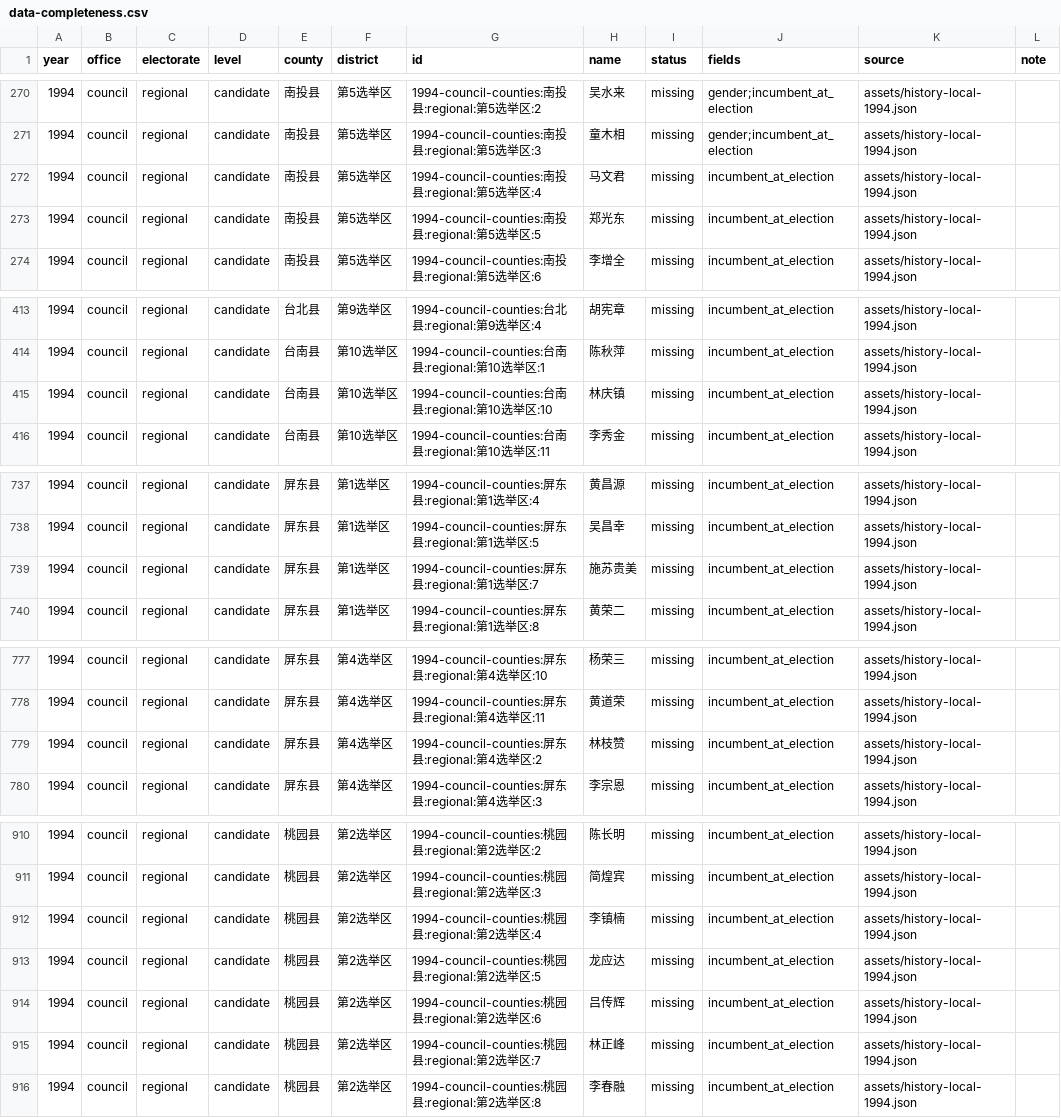
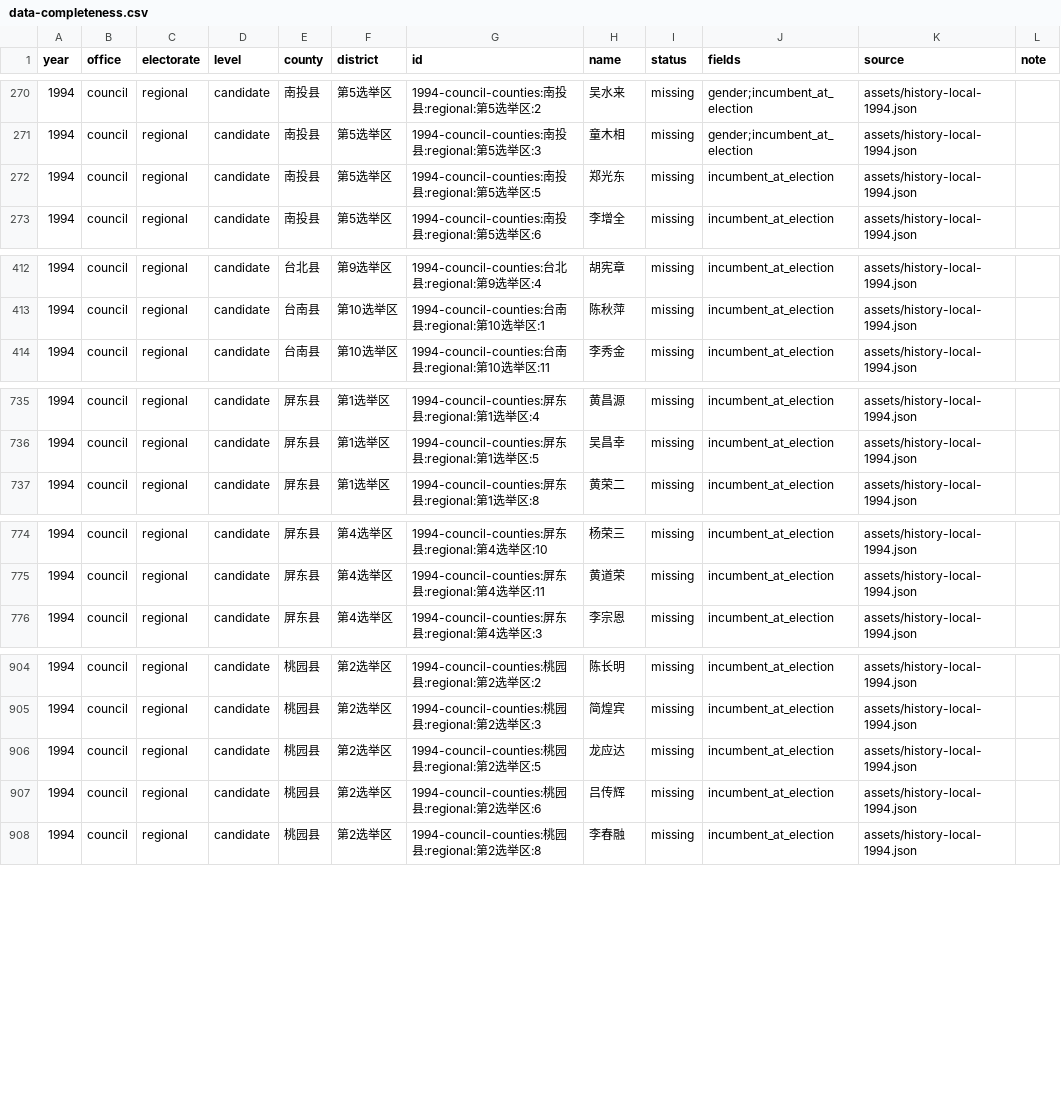
Before and after one commit to AlexWei2048/taiwan-map-painter, a CSV file: reports/data-completeness.csv, drawn as a sheet; only a part is shown, gaps mark what is left out; the diff covers the shown part only; the diff names each change by its address in the sheet, - before the commit and + after, or states it on an @@ line.

```diff
--- a/reports/data-completeness.csv
+++ b/reports/data-completeness.csv
-row 272: 1994 | council | regional | candidate | 南投县 | 第5选举区 | 1994-council-counties:南投县:regional:第5选举区:4 | 马文君 | missing | incumbent_at_election | assets/history-local-1994.json
-row 415: 1994 | council | regional | candidate | 台南县 | 第10选举区 | 1994-council-counties:台南县:regional:第10选举区:10 | 林庆镇 | missing | incumbent_at_election | assets/history-local-1994.json
-row 739: 1994 | council | regional | candidate | 屏东县 | 第1选举区 | 1994-council-counties:屏东县:regional:第1选举区:7 | 施苏贵美 | missing | incumbent_at_election | assets/history-local-1994.json
-row 779: 1994 | council | regional | candidate | 屏东县 | 第4选举区 | 1994-council-counties:屏东县:regional:第4选举区:2 | 林枝赞 | missing | incumbent_at_election | assets/history-local-1994.json
-row 912: 1994 | council | regional | candidate | 桃园县 | 第2选举区 | 1994-council-counties:桃园县:regional:第2选举区:4 | 李镇楠 | missing | incumbent_at_election | assets/history-local-1994.json
-row 915: 1994 | council | regional | candidate | 桃园县 | 第2选举区 | 1994-council-counties:桃园县:regional:第2选举区:7 | 林正峰 | missing | incumbent_at_election | assets/history-local-1994.json
```
Also changed, not shown: 3 removed rows elsewhere in this file, 2 other files.
